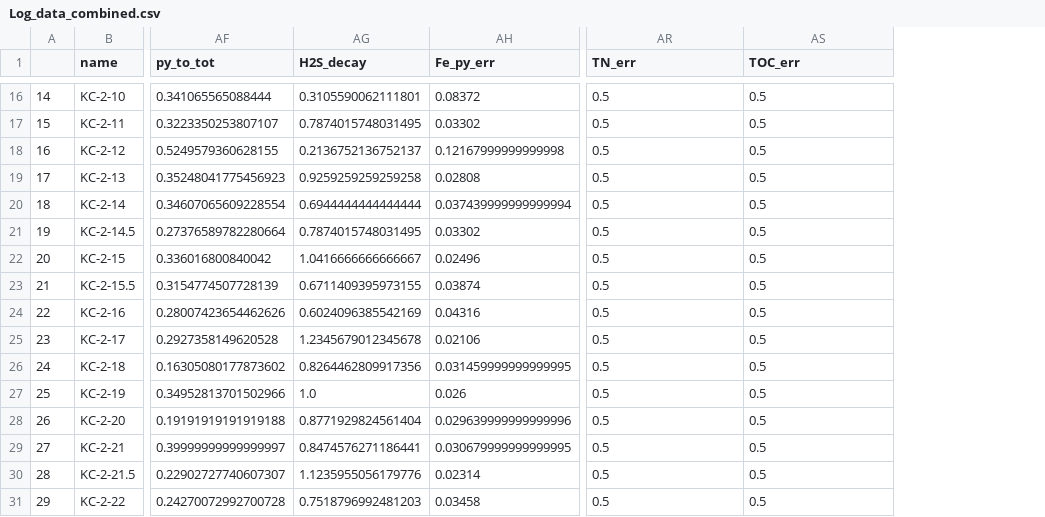
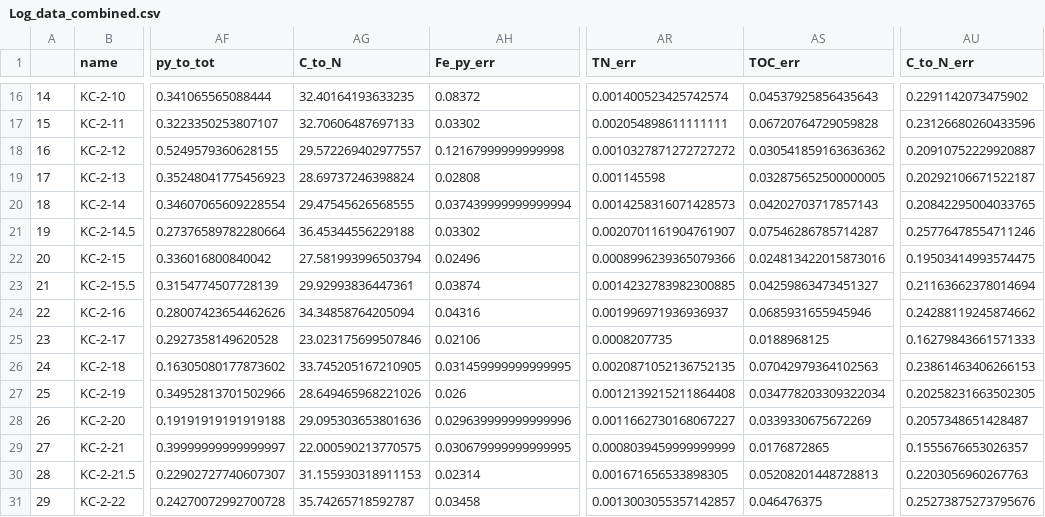
Before and after one commit to PeterMethley/KimmeridgePyrite, a CSV file: Data/Log_data_combined.csv, drawn as a sheet; only a part is shown, gaps mark what is left out; removed rows and columns are numbered as before the commit, all else as after; the diff covers the shown part only; the diff names each change by its address in the sheet, - before the commit and + after, or states it on an @@ line.

```diff
--- a/Data/Log_data_combined.csv
+++ b/Data/Log_data_combined.csv
-column AG (H2S_decay), rows 16-31: 0.3105590062111801 | 0.7874015748031495 | 0.2136752136752137 | 0.9259259259259258 | 0.6944444444444444 | 0.7874015748031495 | 1.0416666666666667 | 0.6711409395973155 | 0.6024096385542169 | 1.2345679012345678 | 0.8264462809917356 | 1.0 | 0.8771929824561404 | 0.8474576271186441 | 1.1235955056179776 | 0.7518796992481203
+column AG (C_to_N), rows 16-31: 32.40164193633235 | 32.70606487697133 | 29.572269402977557 | 28.69737246398824 | 29.47545626568555 | 36.45344556229188 | 27.581993996503794 | 29.92993836447361 | 34.34858764205094 | 23.023175699507846 | 33.745205167210905 | 28.649465968221026 | 29.095303653801636 | 22.000590213770575 | 31.155930318911153 | 35.74265718592787
+column AU (C_to_N_err), rows 16-31: 0.2291142073475902 | 0.23126680260433596 | 0.20910752229920887 | 0.20292106671522187 | 0.20842295004033765 | 0.25776478554711246 | 0.19503414993574475 | 0.21163662378014694 | 0.24288119245874662 | 0.16279843661571333 | 0.23861463406266153 | 0.20258231663502305 | 0.2057348651428487 | 0.1555676653026357 | 0.2203056960267763 | 0.25273875273795676
-AR16 (TN_err): 0.5
+AR16 (TN_err): 0.001400523425742574
-AS16 (TOC_err): 0.5
+AS16 (TOC_err): 0.04537925856435643
-AR17 (TN_err): 0.5
+AR17 (TN_err): 0.002054898611111111
-AS17 (TOC_err): 0.5
+AS17 (TOC_err): 0.06720764729059828
-AR18 (TN_err): 0.5
+AR18 (TN_err): 0.0010327871272727272
-AS18 (TOC_err): 0.5
+AS18 (TOC_err): 0.030541859163636362
-AR19 (TN_err): 0.5
+AR19 (TN_err): 0.001145598
-AS19 (TOC_err): 0.5
+AS19 (TOC_err): 0.032875652500000005
-AR20 (TN_err): 0.5
+AR20 (TN_err): 0.0014258316071428573
-AS20 (TOC_err): 0.5
+AS20 (TOC_err): 0.04202703717857143
-AR21 (TN_err): 0.5
+AR21 (TN_err): 0.0020701161904761907
-AS21 (TOC_err): 0.5
+AS21 (TOC_err): 0.07546286785714287
-AR22 (TN_err): 0.5
+AR22 (TN_err): 0.0008996239365079366
-AS22 (TOC_err): 0.5
+AS22 (TOC_err): 0.024813422015873016
-AR23 (TN_err): 0.5
+AR23 (TN_err): 0.0014232783982300885
-AS23 (TOC_err): 0.5
+AS23 (TOC_err): 0.04259863473451327
-AR24 (TN_err): 0.5
+AR24 (TN_err): 0.001996971936936937
-AS24 (TOC_err): 0.5
+AS24 (TOC_err): 0.0685931655945946
-AR25 (TN_err): 0.5
+AR25 (TN_err): 0.0008207735
-AS25 (TOC_err): 0.5
+AS25 (TOC_err): 0.0188968125
-AR26 (TN_err): 0.5
+AR26 (TN_err): 0.0020871052136752135
-AS26 (TOC_err): 0.5
+AS26 (TOC_err): 0.07042979364102563
-AR27 (TN_err): 0.5
+AR27 (TN_err): 0.0012139215211864408
-AS27 (TOC_err): 0.5
+AS27 (TOC_err): 0.034778203309322034
-AR28 (TN_err): 0.5
+AR28 (TN_err): 0.0011662730168067227
-AS28 (TOC_err): 0.5
+AS28 (TOC_err): 0.0339330675672269
-AR29 (TN_err): 0.5
+AR29 (TN_err): 0.0008039459999999999
-AS29 (TOC_err): 0.5
+AS29 (TOC_err): 0.0176872865
-AR30 (TN_err): 0.5
+AR30 (TN_err): 0.001671656533898305
-AS30 (TOC_err): 0.5
+AS30 (TOC_err): 0.05208201448728813
-AR31 (TN_err): 0.5
+AR31 (TN_err): 0.0013003055357142857
-AS31 (TOC_err): 0.5
+AS31 (TOC_err): 0.046476375
```
Also changed, not shown: 72 edited cells elsewhere in this file, Data/C_N_raw.csv, Data/Species_types.csv, 1 other file.
